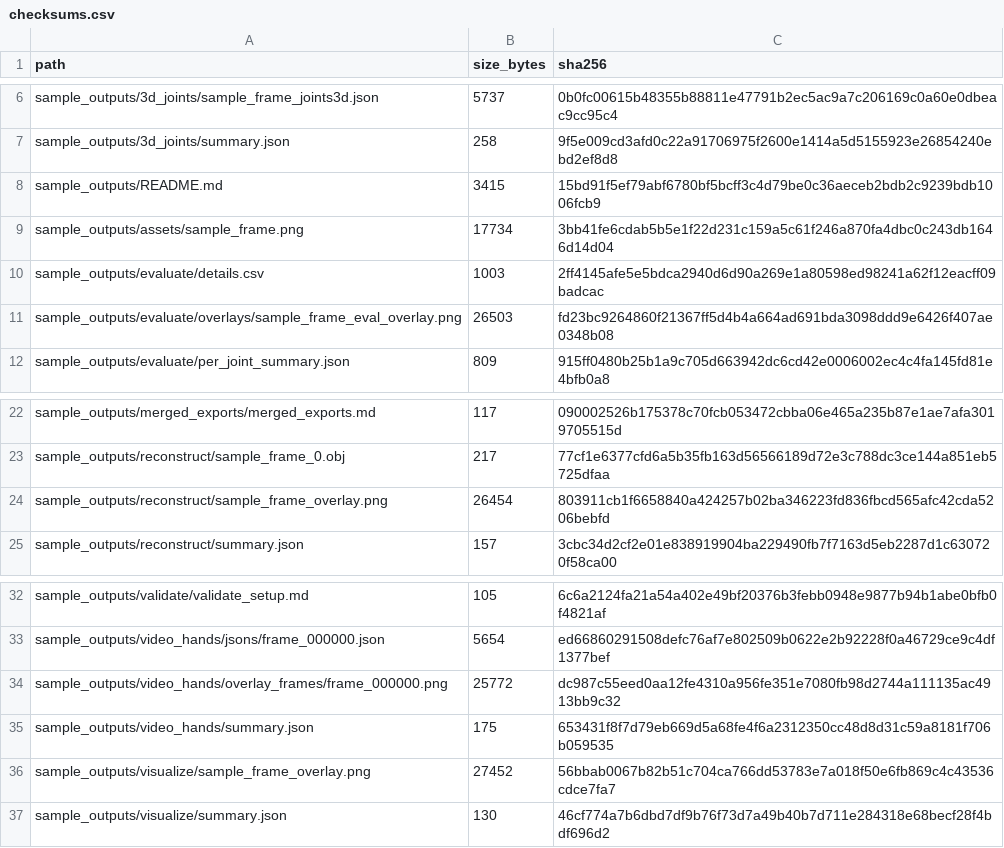
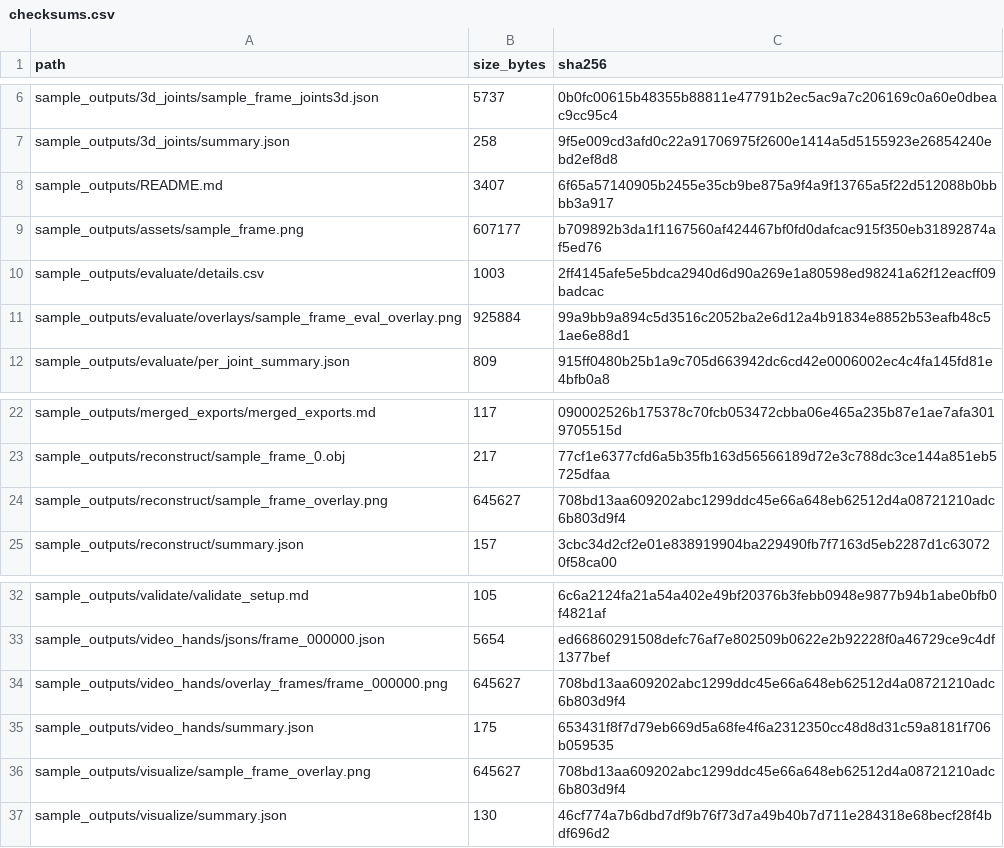
Before and after one commit to Huyaoqing/EgoHand3D, a CSV file: sample_outputs/checksums.csv, drawn as a sheet; only a part is shown, gaps mark what is left out.

Commit message:
Replace non-egocentric sample images

```diff
--- a/sample_outputs/checksums.csv
+++ b/sample_outputs/checksums.csv
@@ -7,6 +7,6 @@ sample_outputs/3d_joints/sample_frame_joints3d.json,5737,0b0fc00615b48355b88811e
 sample_outputs/3d_joints/summary.json,258,9f5e009cd3afd0c22a91706975f2600e1414a5d5155923e26854240ebd2ef8d8
-sample_outputs/README.md,3415,15bd91f5ef79abf6780bf5bcff3c4d79be0c36aeceb2bdb2c9239bdb1006fcb9
-sample_outputs/assets/sample_frame.png,17734,3bb41fe6cdab5b5e1f22d231c159a5c61f246a870fa4dbc0c243db1646d14d04
+sample_outputs/README.md,3407,6f65a57140905b2455e35cb9be875a9f4a9f13765a5f22d512088b0bbbb3a917
+sample_outputs/assets/sample_frame.png,607177,b709892b3da1f1167560af424467bf0fd0dafcac915f350eb31892874af5ed76
 sample_outputs/evaluate/details.csv,1003,2ff4145afe5e5bdca2940d6d90a269e1a80598ed98241a62f12eacff09badcac
-sample_outputs/evaluate/overlays/sample_frame_eval_overlay.png,26503,fd23bc9264860f21367ff5d4b4a664ad691bda3098ddd9e6426f407ae0348b08
+sample_outputs/evaluate/overlays/sample_frame_eval_overlay.png,925884,99a9bb9a894c5d3516c2052ba2e6d12a4b91834e8852b53eafb48c51ae6e88d1
 sample_outputs/evaluate/per_joint_summary.json,809,915ff0480b25b1a9c705d663942dc6cd42e0006002ec4c4fa145fd81e4bfb0a8
@@ -23,3 +23,3 @@ sample_outputs/merged_exports/merged_exports.md,117,090002526b175378c70fcb053472
 sample_outputs/reconstruct/sample_frame_0.obj,217,77cf1e6377cfd6a5b35fb163d56566189d72e3c788dc3ce144a851eb5725dfaa
-sample_outputs/reconstruct/sample_frame_overlay.png,26454,803911cb1f6658840a424257b02ba346223fd836fbcd565afc42cda5206bebfd
+sample_outputs/reconstruct/sample_frame_overlay.png,645627,708bd13aa609202abc1299ddc45e66a648eb62512d4a08721210adc6b803d9f4
 sample_outputs/reconstruct/summary.json,157,3cbc34d2cf2e01e838919904ba229490fb7f7163d5eb2287d1c630720f58ca00
@@ -33,5 +33,5 @@ sample_outputs/validate/validate_setup.md,105,6c6a2124fa21a54a402e49bf20376b3feb
 sample_outputs/video_hands/jsons/frame_000000.json,5654,ed66860291508defc76af7e802509b0622e2b92228f0a46729ce9c4df1377bef
-sample_outputs/video_hands/overlay_frames/frame_000000.png,25772,dc987c55eed0aa12fe4310a956fe351e7080fb98d2744a111135ac4913bb9c32
+sample_outputs/video_hands/overlay_frames/frame_000000.png,645627,708bd13aa609202abc1299ddc45e66a648eb62512d4a08721210adc6b803d9f4
 sample_outputs/video_hands/summary.json,175,653431f8f7d79eb669d5a68fe4f6a2312350cc48d8d31c59a8181f706b059535
-sample_outputs/visualize/sample_frame_overlay.png,27452,56bbab0067b82b51c704ca766dd53783e7a018f50e6fb869c4c43536cdce7fa7
+sample_outputs/visualize/sample_frame_overlay.png,645627,708bd13aa609202abc1299ddc45e66a648eb62512d4a08721210adc6b803d9f4
 sample_outputs/visualize/summary.json,130,46cf774a7b6dbd7df9b76f73d7a49b40b7d711e284318e68becf28f4bdf696d2
```
Also changed, not shown: 7 other files.
